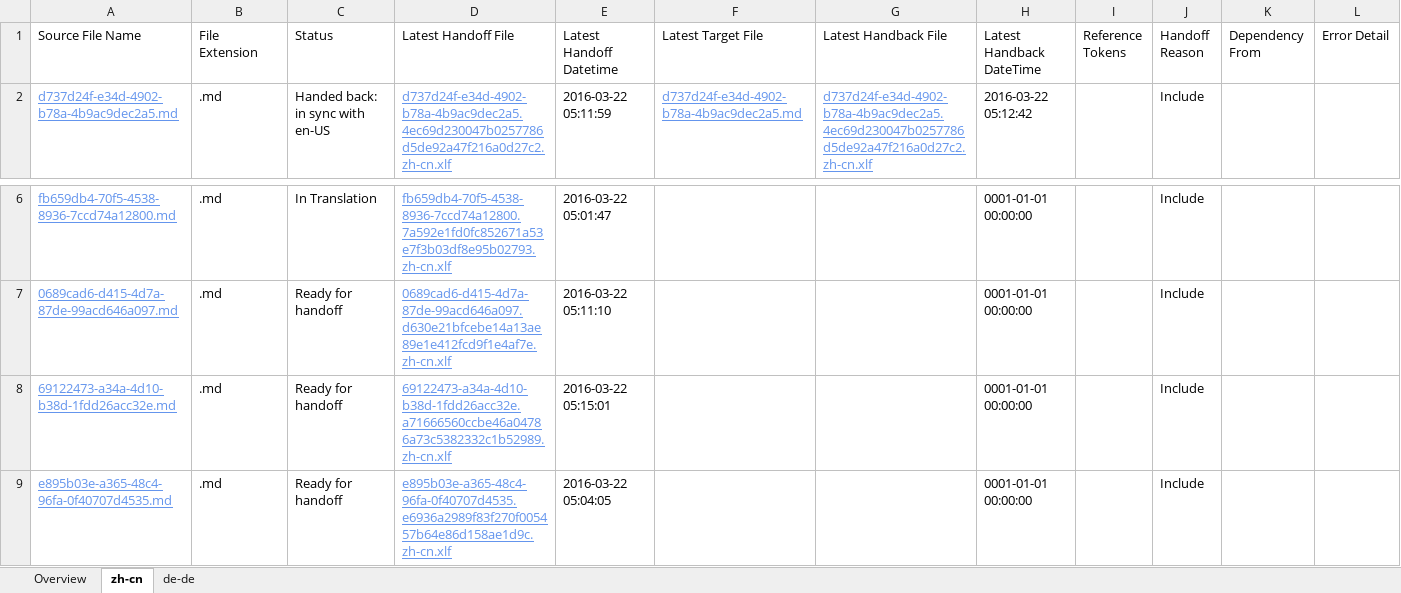
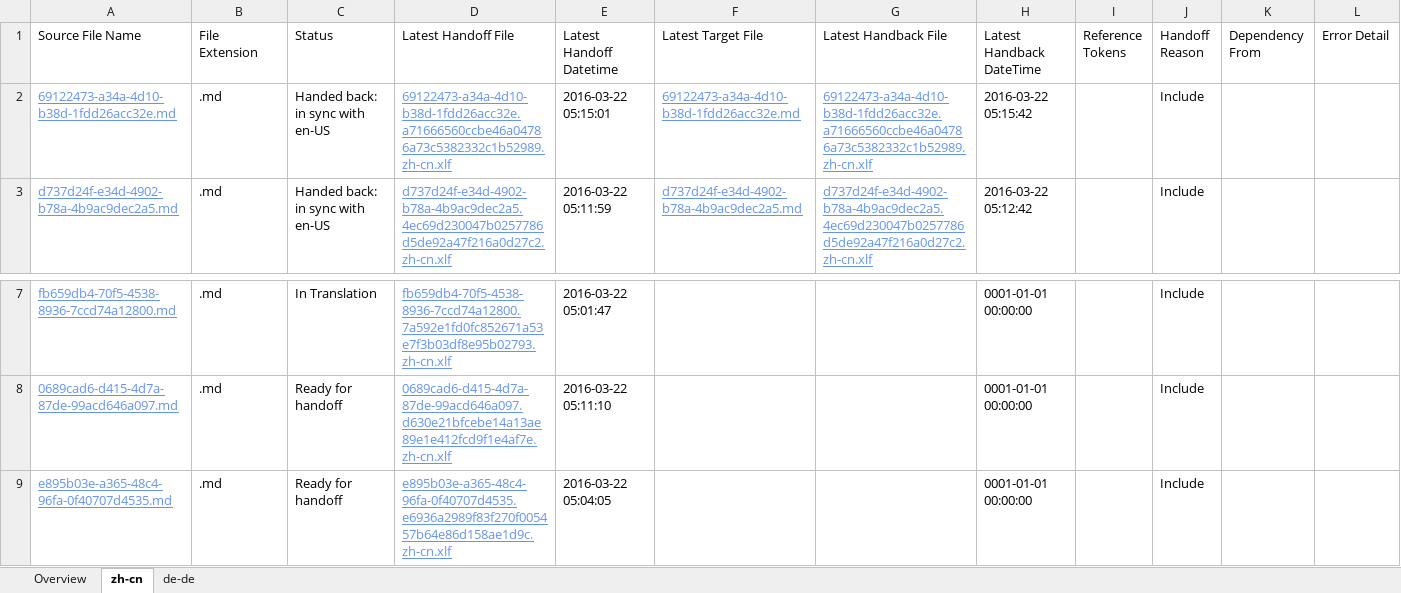
Before and after one commit to OpenLocalizationTestOrg/olhandback, an Excel workbook: ol-handback/OpenLocalizationTest/oltest/xinjiang/localization-status.xlsx, sheet zh-cn, drawn as a sheet; only a part is shown, gaps mark what is left out; values as stored, in another font and other column widths than the file's, no borders; table styles not drawn; removed rows and columns are numbered as before the commit, all else as after; the diff names each change by its address in the sheet, - before the commit and + after, or states it on an @@ line.

```diff
--- a/ol-handback/OpenLocalizationTest/oltest/xinjiang/localization-status.xlsx (sheet zh-cn)
+++ b/ol-handback/OpenLocalizationTest/oltest/xinjiang/localization-status.xlsx (sheet zh-cn)
+row 2: 69122473-a34a-4d10-b38d-1fdd26acc32e.md | .md | Handed back: in sync with en-US | 69122473-a34a-4d10-b38d-1fdd26acc32e.a71666560ccbe46a04786a73c5382332c1b52989.zh-cn.xlf | 2016-03-22 05:15:01 | 69122473-a34a-4d10-b38d-1fdd26acc32e.md | 69122473-a34a-4d10-b38d-1fdd26acc32e.a71666560ccbe46a04786a73c5382332c1b52989.zh-cn.xlf | 2016-03-22 05:15:42 |  | Include
-row 8: 69122473-a34a-4d10-b38d-1fdd26acc32e.md | .md | Ready for handoff | 69122473-a34a-4d10-b38d-1fdd26acc32e.a71666560ccbe46a04786a73c5382332c1b52989.zh-cn.xlf | 2016-03-22 05:15:01 |  |  | 0001-01-01 00:00:00 |  | Include
```
Also changed, not shown: sheet de-de, sheet Overview, ol-handback/OpenLocalizationTest/oltest/xinjiang/handback-status.xlsx.
